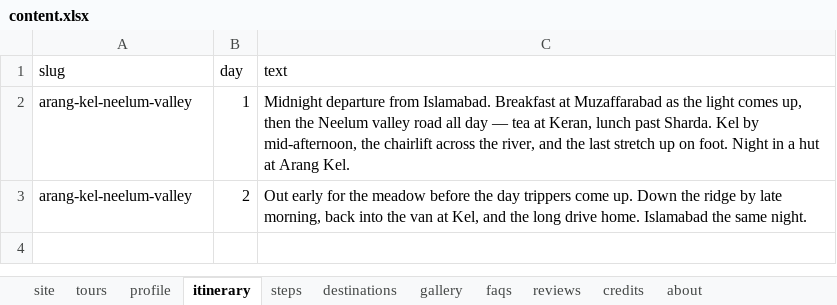
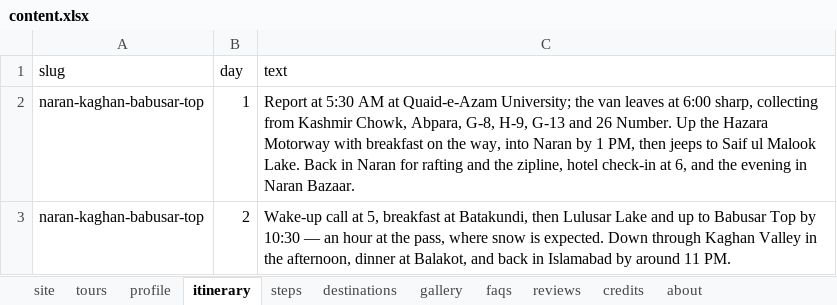
Before and after one commit to jesarkamran/travel-with-wahid, an Excel workbook: data/content.xlsx, sheet itinerary, drawn as a sheet; values as stored, in another font and other column widths than the file's, no borders; the diff names each change by its address in the sheet, - before the commit and + after, or states it on an @@ line.

```diff
--- a/data/content.xlsx (sheet itinerary)
+++ b/data/content.xlsx (sheet itinerary)
-A2:A3 (slug): arang-kel-neelum-valley
+A2:A3 (slug): naran-kaghan-babusar-top
-C2 (text): Midnight departure from Islamabad. Breakfast at Muzaffarabad as the light comes up, then the Neelum valley road all day — tea at Keran, lunch past Sharda. Kel by mid-afternoon, the chairlift across the river, and the last stretch up on foot. Night in a hut at Arang Kel.
+C2 (text): Report at 5:30 AM at Quaid-e-Azam University; the van leaves at 6:00 sharp, collecting from Kashmir Chowk, Abpara, G-8, H-9, G-13 and 26 Number. Up the Hazara Motorway with breakfast on the way, into Naran by 1 PM, then jeeps to Saif ul Malook Lake. Back in Naran for rafting and the zipline, hotel check-in at 6, and the evening in Naran Bazaar.
-C3 (text): Out early for the meadow before the day trippers come up. Down the ridge by late morning, back into the van at Kel, and the long drive home. Islamabad the same night.
+C3 (text): Wake-up call at 5, breakfast at Batakundi, then Lulusar Lake and up to Babusar Top by 10:30 — an hour at the pass, where snow is expected. Down through Kaghan Valley in the afternoon, dinner at Balakot, and back in Islamabad by around 11 PM.
```
Also changed, not shown: sheet profile, sheet tours, sheet about, sheet site, 13 other files.
